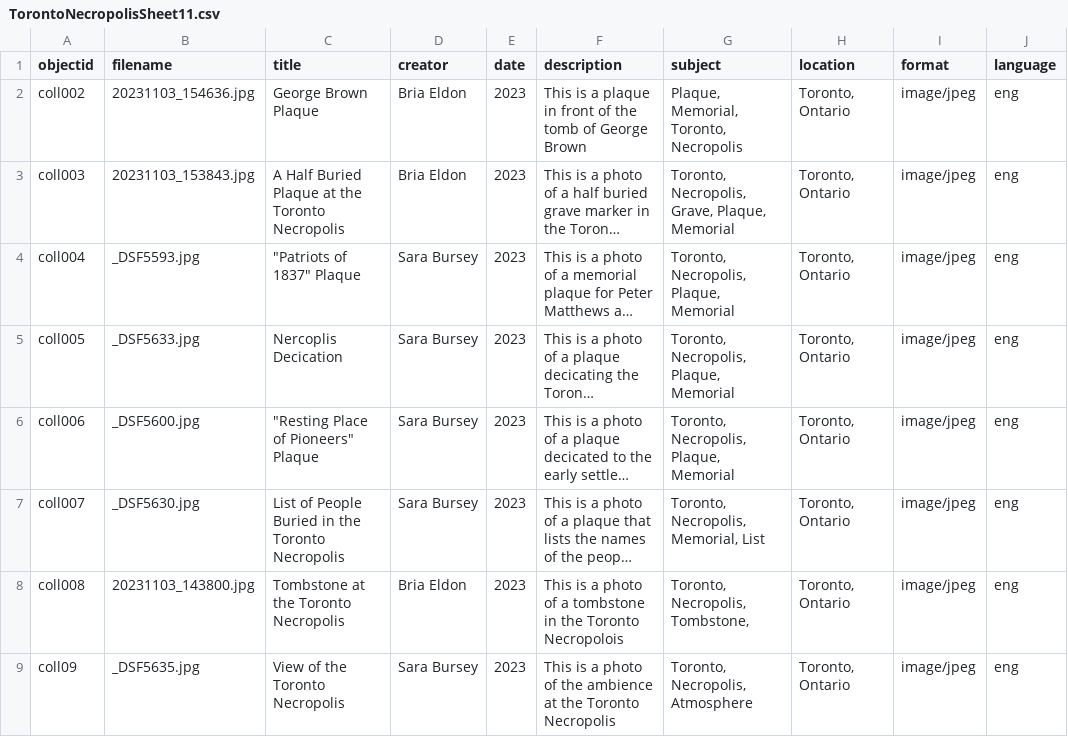
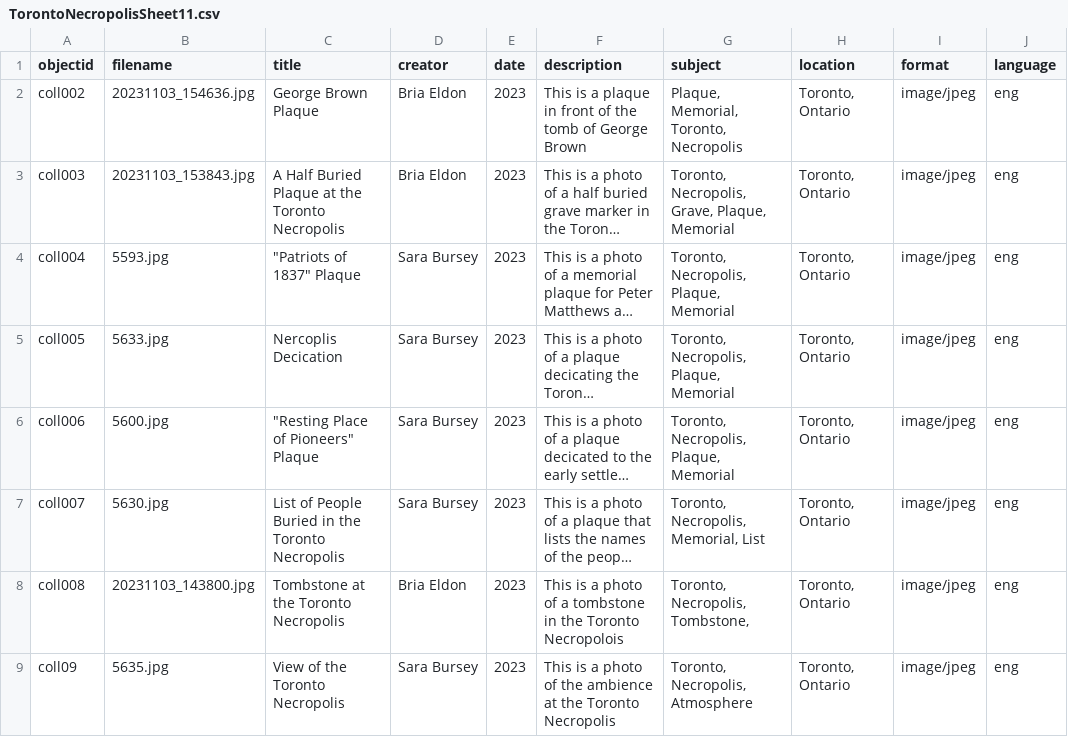
Before and after one commit to Bria555/unearthing-the-necropolis, a CSV file: _data/TorontoNecropolisSheet11.csv, drawn as a sheet; long unchanged cells end in …; the diff names each change by its address in the sheet, - before the commit and + after, or states it on an @@ line.

Commit message:
Update TorontoNecropolisSheet11.csv

```diff
--- a/_data/TorontoNecropolisSheet11.csv
+++ b/_data/TorontoNecropolisSheet11.csv
-B4 (filename): _DSF5593.jpg
+B4 (filename): 5593.jpg
-B5 (filename): _DSF5633.jpg
+B5 (filename): 5633.jpg
-B6 (filename): _DSF5600.jpg
+B6 (filename): 5600.jpg
-B7 (filename): _DSF5630.jpg
+B7 (filename): 5630.jpg
-B9 (filename): _DSF5635.jpg
+B9 (filename): 5635.jpg
```
